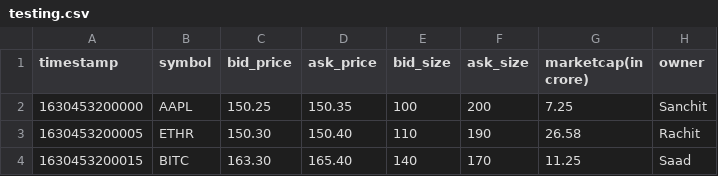
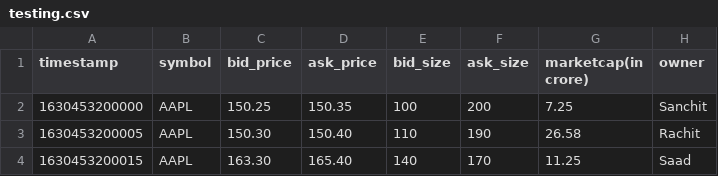
Before and after one commit to barfpani/Market-Data-Processing, a CSV file: testing.csv, drawn as a sheet.

Commit message:
testing

```diff
--- a/testing.csv
+++ b/testing.csv
@@ -2,3 +2,3 @@ timestamp,symbol,bid_price,ask_price,bid_size,ask_size,marketcap(in crore),owner
 1630453200000,AAPL,150.25,150.35,100,200,7.25,Sanchit
-1630453200005,ETHR,150.30,150.40,110,190,26.58,Rachit
-1630453200015,BITC,163.30,165.40,140,170,11.25,Saad
+1630453200005,AAPL,150.30,150.40,110,190,26.58,Rachit
+1630453200015,AAPL,163.30,165.40,140,170,11.25,Saad
```
Also changed, not shown: 4 other files.
